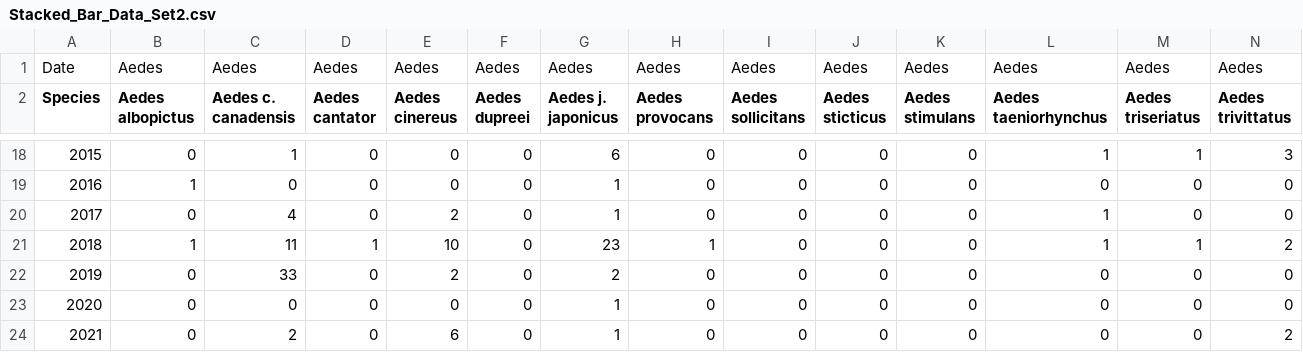
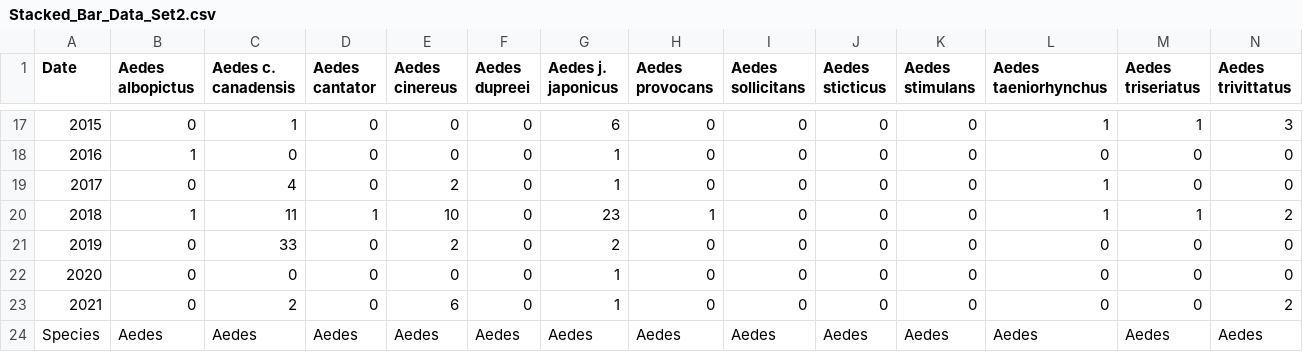
Before and after one commit to mshea12/week7-568, a CSV file: Stacked_Bar_Data_Set2.csv, drawn as a sheet; only a part is shown, gaps mark what is left out; removed rows and columns are numbered as before the commit, all else as after; rows hold the shown columns only; the diff names each change by its address in the sheet, - before the commit and + after, or states it on an @@ line.

Commit message:
Add files via upload

```diff
--- a/Stacked_Bar_Data_Set2.csv
+++ b/Stacked_Bar_Data_Set2.csv
-row 1: Date | Aedes | Aedes | Aedes | Aedes | Aedes | Aedes | Aedes | Aedes | Aedes | Aedes | Aedes | Aedes | Aedes
-A1: Species
+A1: Date
+row 24: Species | Aedes | Aedes | Aedes | Aedes | Aedes | Aedes | Aedes | Aedes | Aedes | Aedes | Aedes | Aedes | Aedes
```
